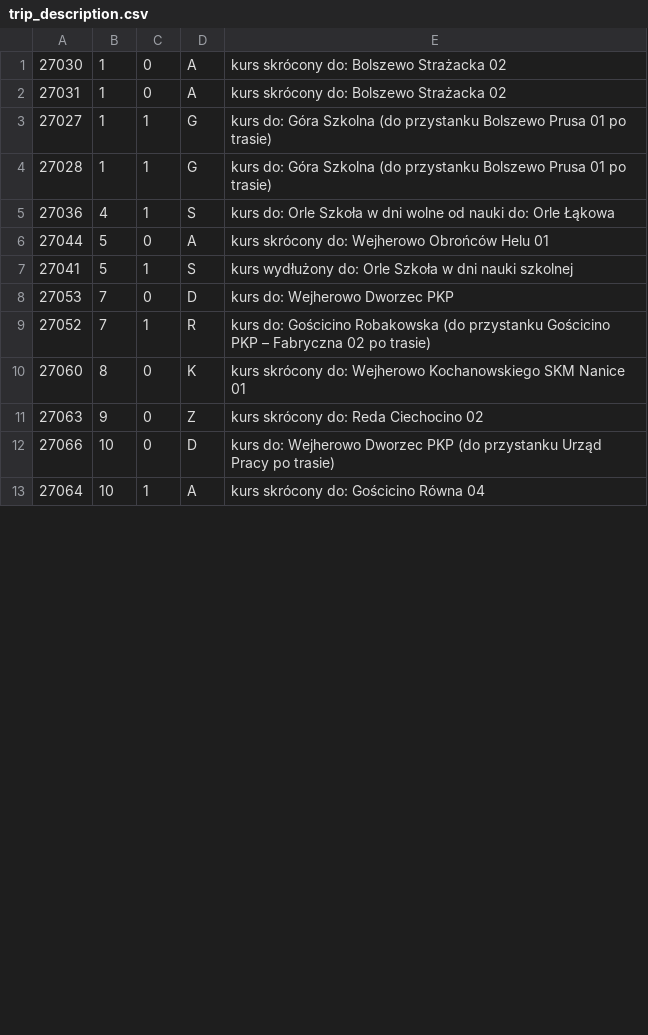
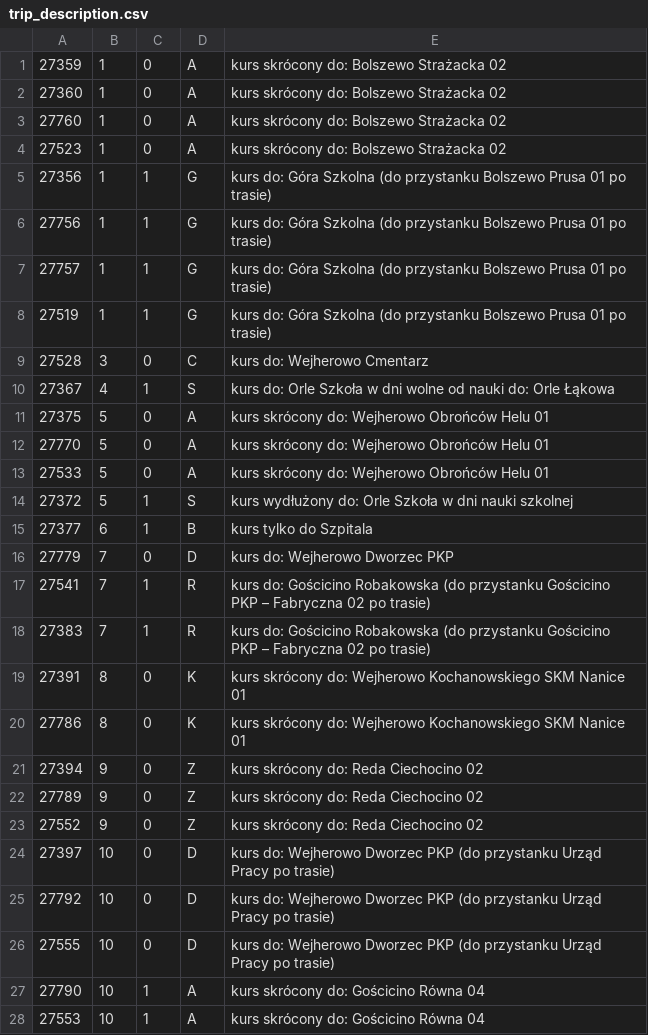
Before and after one commit to damiansikora85/BusSchedule, a CSV file: gtfs/trip_description.csv, drawn as a sheet; only a part is shown; the diff covers the shown part only.

```diff
--- a/gtfs/trip_description.csv
+++ b/gtfs/trip_description.csv
@@ -1,13 +1,28 @@
-27030,1,0,A,kurs skrócony do: Bolszewo Strażacka 02
-27031,1,0,A,kurs skrócony do: Bolszewo Strażacka 02
-27027,1,1,G,kurs do: Góra Szkolna (do przystanku Bolszewo Prusa 01 po trasie)
-27028,1,1,G,kurs do: Góra Szkolna (do przystanku Bolszewo Prusa 01 po trasie)
-27036,4,1,S,kurs do: Orle Szkoła w dni wolne od nauki do: Orle Łąkowa
-27044,5,0,A,kurs skrócony do: Wejherowo Obrońców Helu 01
-27041,5,1,S,kurs wydłużony do: Orle Szkoła w dni nauki szkolnej
-27053,7,0,D,kurs do: Wejherowo Dworzec PKP
-27052,7,1,R,kurs do: Gościcino Robakowska (do przystanku Gościcino PKP – Fabryczna 02 po trasie)
-27060,8,0,K,kurs skrócony do: Wejherowo Kochanowskiego SKM Nanice 01
-27063,9,0,Z,kurs skrócony do: Reda Ciechocino 02
-27066,10,0,D,kurs do: Wejherowo Dworzec PKP (do przystanku Urząd Pracy po trasie)
-27064,10,1,A,kurs skrócony do: Gościcino Równa 04
+27359,1,0,A,kurs skrócony do: Bolszewo Strażacka 02
+27360,1,0,A,kurs skrócony do: Bolszewo Strażacka 02
+27760,1,0,A,kurs skrócony do: Bolszewo Strażacka 02
+27523,1,0,A,kurs skrócony do: Bolszewo Strażacka 02
+27356,1,1,G,kurs do: Góra Szkolna (do przystanku Bolszewo Prusa 01 po trasie)
+27756,1,1,G,kurs do: Góra Szkolna (do przystanku Bolszewo Prusa 01 po trasie)
+27757,1,1,G,kurs do: Góra Szkolna (do przystanku Bolszewo Prusa 01 po trasie)
+27519,1,1,G,kurs do: Góra Szkolna (do przystanku Bolszewo Prusa 01 po trasie)
+27528,3,0,C,kurs do: Wejherowo Cmentarz
+27367,4,1,S,kurs do: Orle Szkoła w dni wolne od nauki do: Orle Łąkowa
+27375,5,0,A,kurs skrócony do: Wejherowo Obrońców Helu 01
+27770,5,0,A,kurs skrócony do: Wejherowo Obrońców Helu 01
+27533,5,0,A,kurs skrócony do: Wejherowo Obrońców Helu 01
+27372,5,1,S,kurs wydłużony do: Orle Szkoła w dni nauki szkolnej
+27377,6,1,B,kurs tylko do Szpitala
+27779,7,0,D,kurs do: Wejherowo Dworzec PKP
+27541,7,1,R,kurs do: Gościcino Robakowska (do przystanku Gościcino PKP – Fabryczna 02 po trasie)
+27383,7,1,R,kurs do: Gościcino Robakowska (do przystanku Gościcino PKP – Fabryczna 02 po trasie)
+27391,8,0,K,kurs skrócony do: Wejherowo Kochanowskiego SKM Nanice 01
+27786,8,0,K,kurs skrócony do: Wejherowo Kochanowskiego SKM Nanice 01
+27394,9,0,Z,kurs skrócony do: Reda Ciechocino 02
+27789,9,0,Z,kurs skrócony do: Reda Ciechocino 02
+27552,9,0,Z,kurs skrócony do: Reda Ciechocino 02
+27397,10,0,D,kurs do: Wejherowo Dworzec PKP (do przystanku Urząd Pracy po trasie)
+27792,10,0,D,kurs do: Wejherowo Dworzec PKP (do przystanku Urząd Pracy po trasie)
+27555,10,0,D,kurs do: Wejherowo Dworzec PKP (do przystanku Urząd Pracy po trasie)
+27790,10,1,A,kurs skrócony do: Gościcino Równa 04
+27553,10,1,A,kurs skrócony do: Gościcino Równa 04
```
Also changed, not shown: 14 added rows and 14 edited cells elsewhere in this file, 15 other files.
